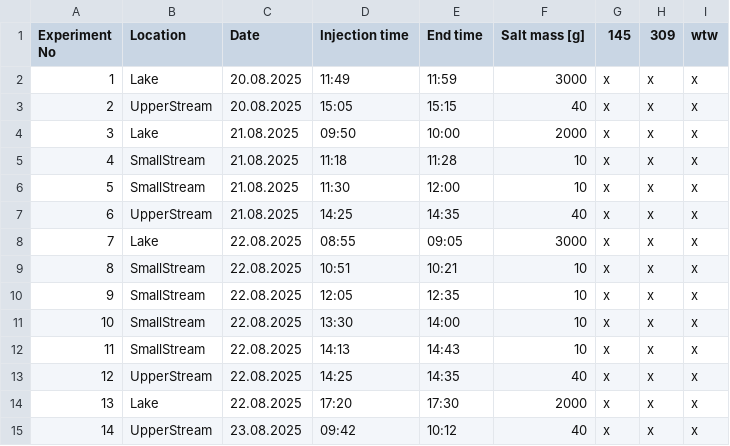
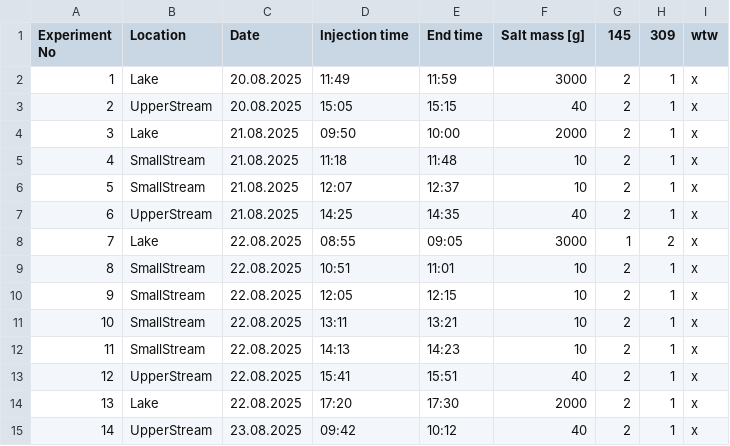
Before and after one commit to mdr-edu/GlacierHydroFieldcourse.jl, a CSV file: data/raw/tracer_metadata.csv, drawn as a sheet.

```diff
--- a/data/raw/tracer_metadata.csv
+++ b/data/raw/tracer_metadata.csv
@@ -1,15 +1,15 @@
 Experiment No, Location, Date,  Injection time,  End time,  Salt mass [g], 145, 309, wtw
-1, Lake, 20.08.2025, 11:49, 11:59, 3000, x, x, x
-2, UpperStream, 20.08.2025, 15:05, 15:15, 40, x, x, x
-3, Lake, 21.08.2025, 09:50, 10:00, 2000, x, x, x
-4, SmallStream, 21.08.2025, 11:18, 11:28, 10, x, x, x
-5, SmallStream, 21.08.2025, 11:30, 12:00, 10, x, x, x
-6, UpperStream, 21.08.2025, 14:25, 14:35, 40, x, x, x
-7, Lake, 22.08.2025, 08:55, 09:05, 3000, x, x, x
-8, SmallStream, 22.08.2025, 10:51, 10:21, 10, x, x, x
-9, SmallStream, 22.08.2025, 12:05, 12:35, 10, x, x, x
-10, SmallStream, 22.08.2025, 13:30, 14:00, 10, x, x, x
-11, SmallStream, 22.08.2025, 14:13, 14:43, 10, x, x, x
-12, UpperStream, 22.08.2025, 14:25, 14:35, 40, x, x, x
-13, Lake, 22.08.2025, 17:20, 17:30, 2000, x, x, x
-14, UpperStream, 23.08.2025, 09:42, 10:12, 40, x, x, x
+1, Lake, 20.08.2025, 11:49, 11:59, 3000, 2, 1, x
+2, UpperStream, 20.08.2025, 15:05, 15:15, 40, 2, 1, x
+3, Lake, 21.08.2025, 09:50, 10:00, 2000, 2, 1, x
+4, SmallStream, 21.08.2025, 11:18, 11:48, 10, 2, 1, x
+5, SmallStream, 21.08.2025, 12:07, 12:37, 10, 2, 1, x
+6, UpperStream, 21.08.2025, 14:25, 14:35, 40, 2, 1, x
+7, Lake, 22.08.2025, 08:55, 09:05, 3000, 1, 2, x
+8, SmallStream, 22.08.2025, 10:51, 11:01, 10, 2, 1, x
+9, SmallStream, 22.08.2025, 12:05, 12:15, 10, 2, 1, x
+10, SmallStream, 22.08.2025, 13:11, 13:21, 10, 2, 1, x
+11, SmallStream, 22.08.2025, 14:13, 14:23, 10, 2, 1, x
+12, UpperStream, 22.08.2025, 15:41, 15:51, 40, 2, 1, x
+13, Lake, 22.08.2025, 17:20, 17:30, 2000, 2, 1, x
+14, UpperStream, 23.08.2025, 09:42, 10:12, 40, 2, 1, x
```
Also changed, not shown: data/products/example/output.csv, 6 other files.
